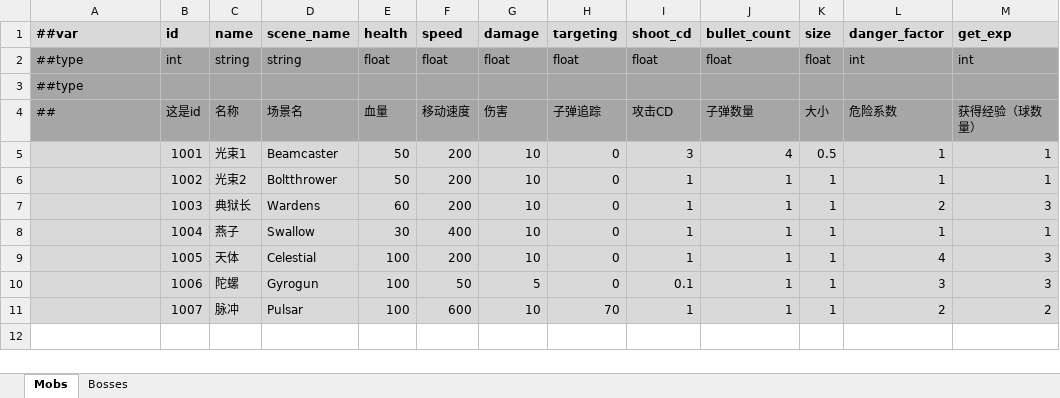
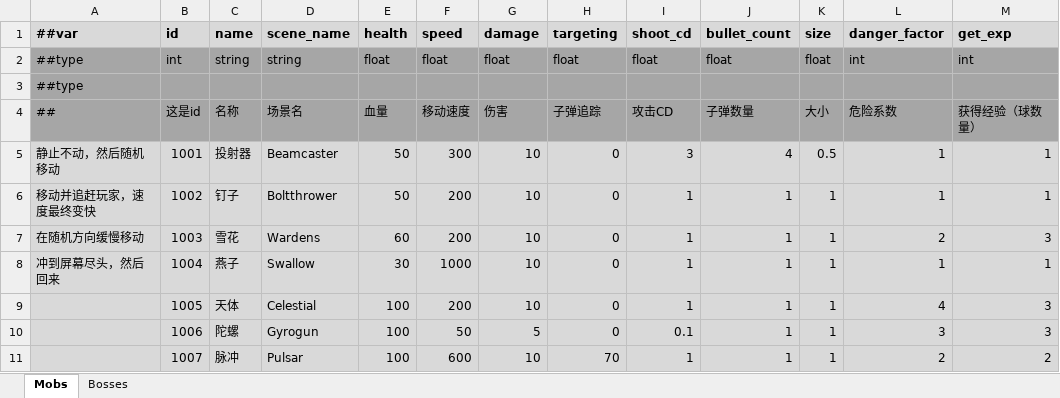
Before and after one commit to Abab-bk/NovaDrift, an Excel workbook: Tools/Luban/Datas/Mobs.xlsx, sheet Mobs, drawn as a sheet; values as stored, in another font and other column widths than the file's, no borders; the diff names each change by its address in the sheet, - before the commit and + after, or states it on an @@ line.

```diff
--- a/Tools/Luban/Datas/Mobs.xlsx (sheet Mobs)
+++ b/Tools/Luban/Datas/Mobs.xlsx (sheet Mobs)
-A5 (##var): (empty)
+A5 (##var): 静止不动，然后随机移动
-C5 (name): 光束1
+C5 (name): 投射器
-F5 (speed): 200
+F5 (speed): 300
-A6 (##var): (empty)
+A6 (##var): 移动并追赶玩家，速度最终变快
-C6 (name): 光束2
+C6 (name): 钉子
-A7 (##var): (empty)
+A7 (##var): 在随机方向缓慢移动
-C7 (name): 典狱长
+C7 (name): 雪花
-A8 (##var): (empty)
+A8 (##var): 冲到屏幕尽头，然后回来
-F8 (speed): 400
+F8 (speed): 1000
```
Also changed, not shown: 27 other files.
